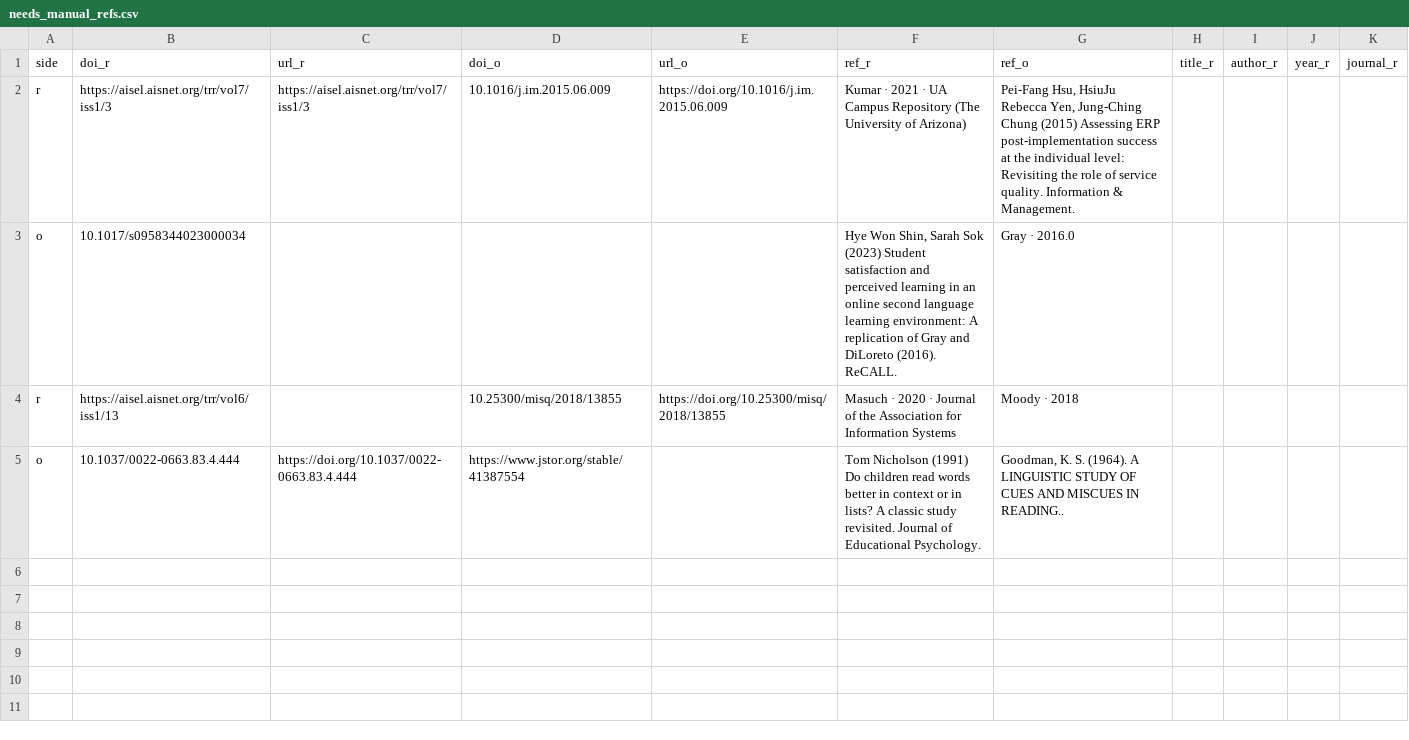
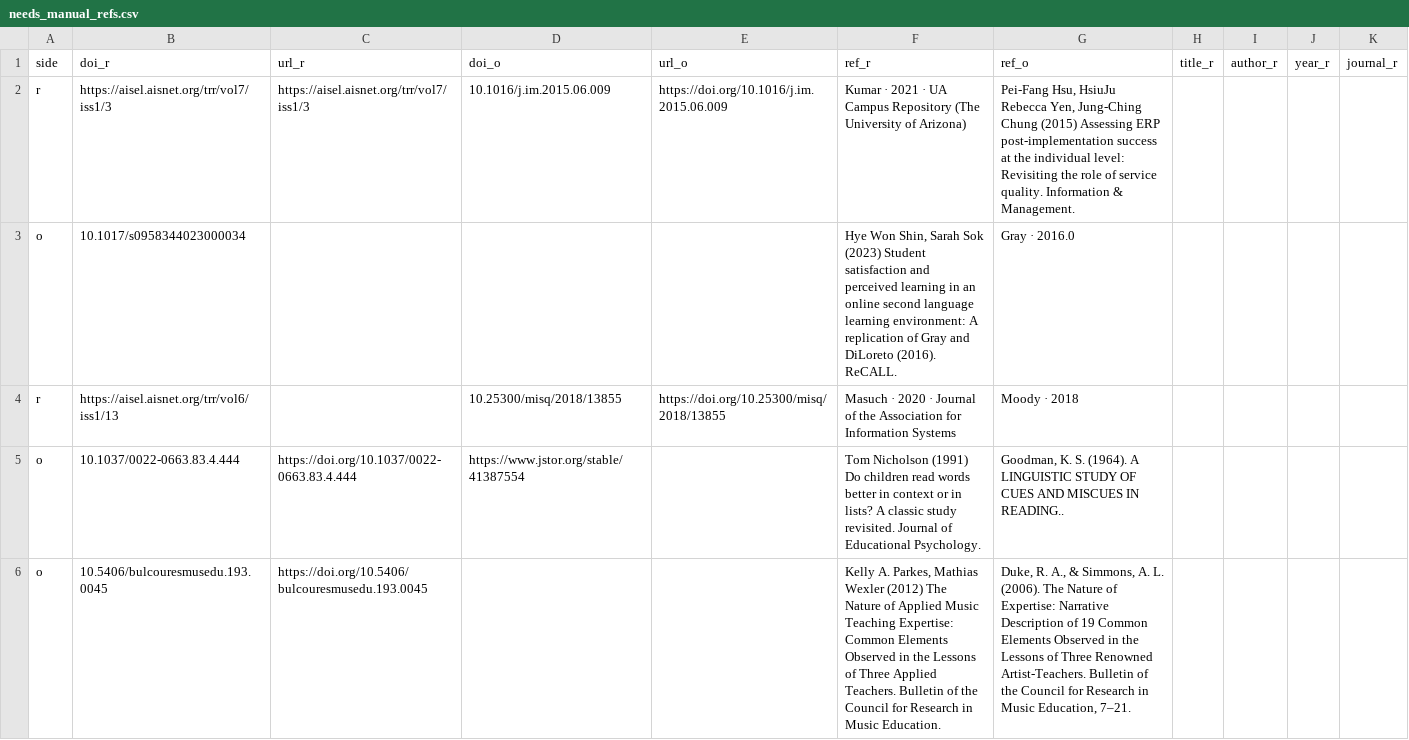
Before and after one commit to forrtproject/flora-validation, a CSV file: data/needs_manual_refs.csv, drawn as a sheet; the diff names each change by its address in the sheet, - before the commit and + after, or states it on an @@ line.

```diff
--- a/data/needs_manual_refs.csv
+++ b/data/needs_manual_refs.csv
+row 6: o | 10.5406/bulcouresmusedu.193.0045 | https://doi.org/10.5406/bulcouresmusedu.193.0045 |  |  | Kelly A. Parkes, Mathias Wexler (2012) The Nature of Applied Music Teaching Expertise: Common Elements Observed in the Lessons of Three Applied Teachers. Bulletin of the Council for Research in Music Education. | Duke, R. A., & Simmons, A. L. (2006). The Nature of Expertise: Narrative Description of 19 Common Elements Observed in the Lessons of Three Renowned Artist-Teachers. Bulletin of the Council for Research in Music Education, 7–21.
```
Also changed, not shown: 2 other files.
